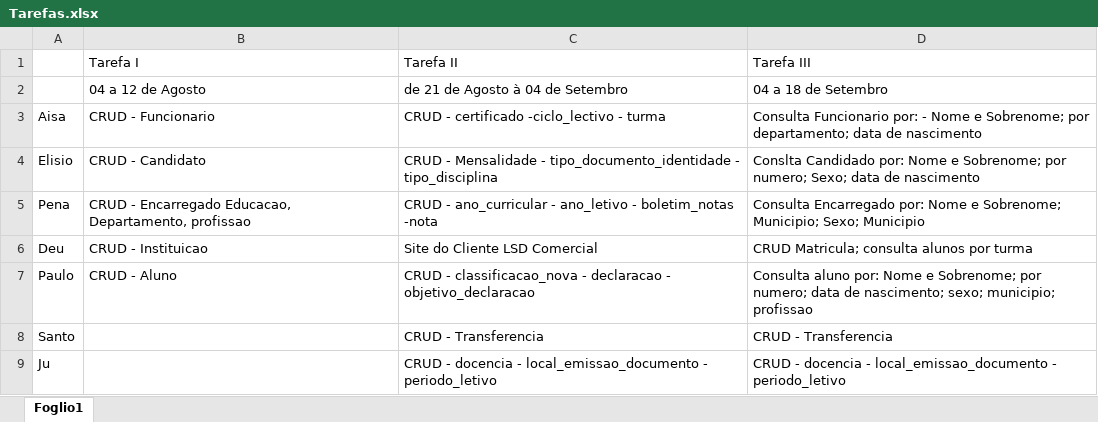
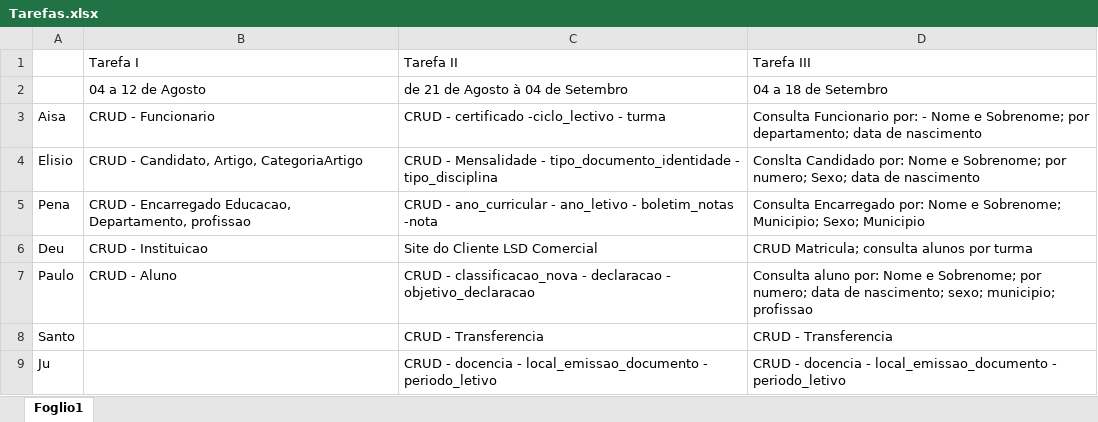
Before and after one commit to hangalo/fenixschool, an Excel workbook: Tarefas.xlsx, sheet Foglio1, drawn as a sheet; values as stored, in another font and other column widths than the file's, no borders; the diff names each change by its address in the sheet, - before the commit and + after, or states it on an @@ line.

```diff
--- a/Tarefas.xlsx (sheet Foglio1)
+++ b/Tarefas.xlsx (sheet Foglio1)
-B4: CRUD - Candidato
+B4: CRUD - Candidato, Artigo, CategoriaArtigo
```
Also changed, not shown: 6 other files.
